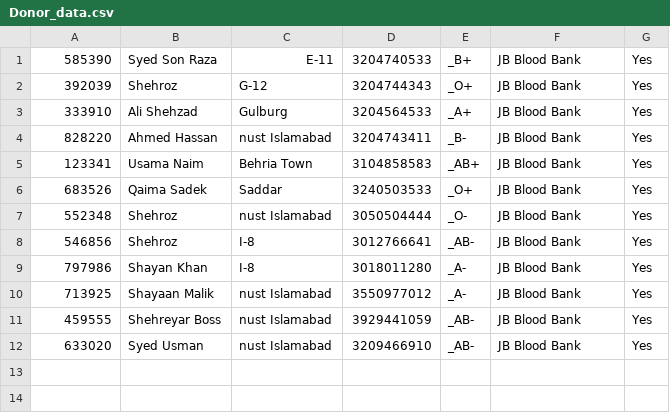
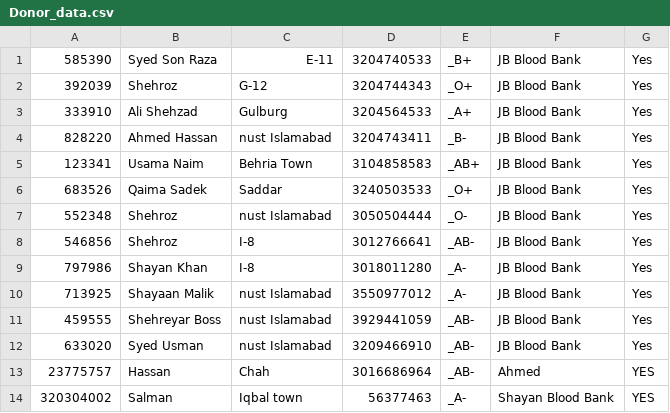
Before and after one commit to shannuboi/Blood-Donation-System, a CSV file: EOY_Project/Donor_data.csv, drawn as a sheet; the diff names each change by its address in the sheet, - before the commit and + after, or states it on an @@ line.

Commit message:
FIRST FULLY FLEDGED WORKING SYSTEM COMPLETE. Added a bloodbank csv file. Patient UI and Donor UI complete

```diff
--- a/EOY_Project/Donor_data.csv
+++ b/EOY_Project/Donor_data.csv
+row 13: 23775757 | Hassan | Chah | 3016686964 | _AB- | Ahmed | YES
+row 14: 320304002 | Salman | Iqbal town | 56377463 | _A- | Shayan Blood Bank | YES
```
Also changed, not shown: 20 other files.
